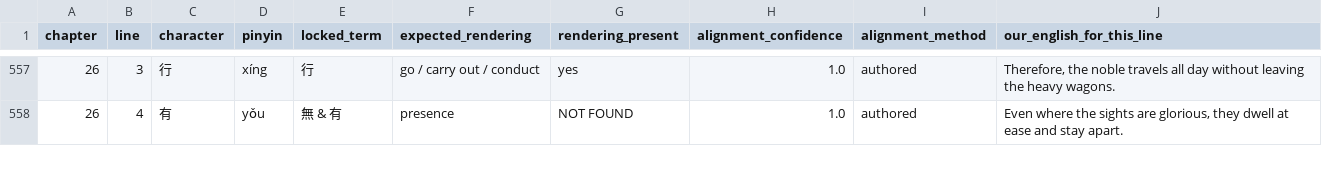
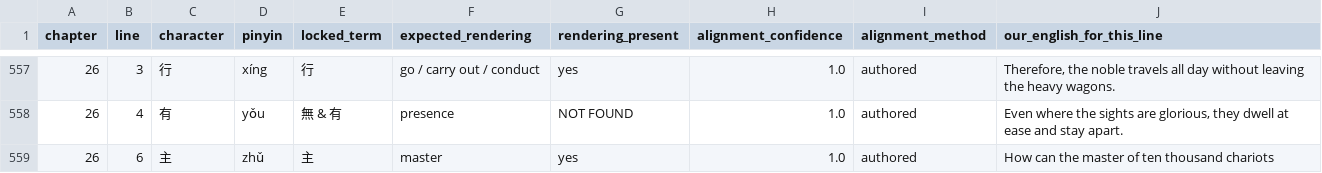
Before and after one commit to opencosmos-ai/taoteching, a CSV file: data/locked-renderings.csv, drawn as a sheet; only a part is shown, gaps mark what is left out; the diff covers the shown part only.

```diff
--- a/data/locked-renderings.csv
+++ b/data/locked-renderings.csv
@@ -558 +558,2 @@ chapter,line,character,pinyin,locked_term,expected_rendering,rendering_present,a
 26,4,有,yǒu,無 & 有,presence,NOT FOUND,1.0,authored,"Even where the sights are glorious, they dwell at ease and stay apart."
+26,6,主,zhǔ,主,master,yes,1.0,authored,How can the master of ten thousand chariots
```
Also changed, not shown: 5 added rows and 8 edited cells elsewhere in this file, data/character-anatomy.csv, data/characters.csv, 24 other files.
